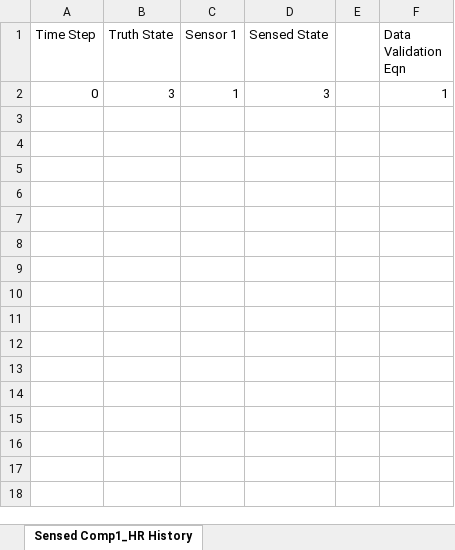
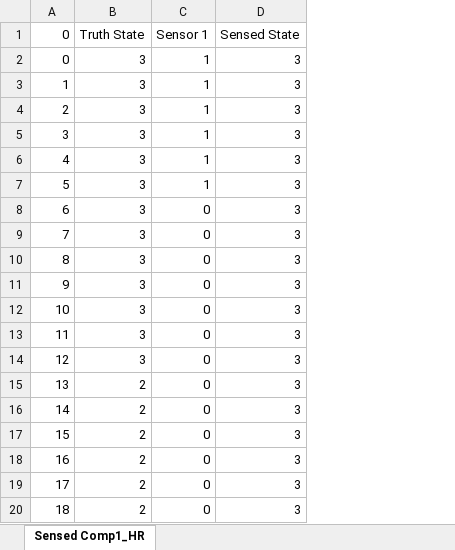
Before and after one commit to andreyaW/KISS, an Excel workbook: shipClassTests/testResults/sensedComp1.xlsx, sheet Sensed Comp1_HR, drawn as a sheet; only a part is shown; values as stored, in another font and other column widths than the file's, no borders; conditional formats not drawn; removed rows and columns are numbered as before the commit, all else as after; the diff covers the shown part only; the diff names each change by its address in the sheet, - before the commit and + after, or states it on an @@ line.

Commit message:
adding formulas to Excel output

```diff
--- a/shipClassTests/testResults/sensedComp1.xlsx (sheet Sensed Comp1_HR)
+++ b/shipClassTests/testResults/sensedComp1.xlsx (sheet Sensed Comp1_HR)
-sheet tab: Sensed Comp1_HR History
+sheet tab: Sensed Comp1_HR
-column A (Time Step), row 2: 0
+column A (0), row 2: 0
-column E, empty
-column F (Data Validation Eqn), row 2: 1
+row 3: 1 | 3 | 1 | 3
+row 4: 2 | 3 | 1 | 3
+row 5: 3 | 3 | 1 | 3
+row 6: 4 | 3 | 1 | 3
+row 7: 5 | 3 | 1 | 3
+row 8: 6 | 3 | 0 | 3
+row 9: 7 | 3 | 0 | 3
+row 10: 8 | 3 | 0 | 3
+row 11: 9 | 3 | 0 | 3
+row 12: 10 | 3 | 0 | 3
+row 13: 11 | 3 | 0 | 3
+row 14: 12 | 3 | 0 | 3
+row 15: 13 | 2 | 0 | 3
+row 16: 14 | 2 | 0 | 3
+row 17: 15 | 2 | 0 | 3
+row 18: 16 | 2 | 0 | 3
+row 19: 17 | 2 | 0 | 3
+row 20: 18 | 2 | 0 | 3
```
Also changed, not shown: 82 added rows elsewhere in this sheet, shipClassTests/testResults/sensedComp2.xlsx, shipClassTests/testResults/sensedComp3.xlsx, 10 other files.
